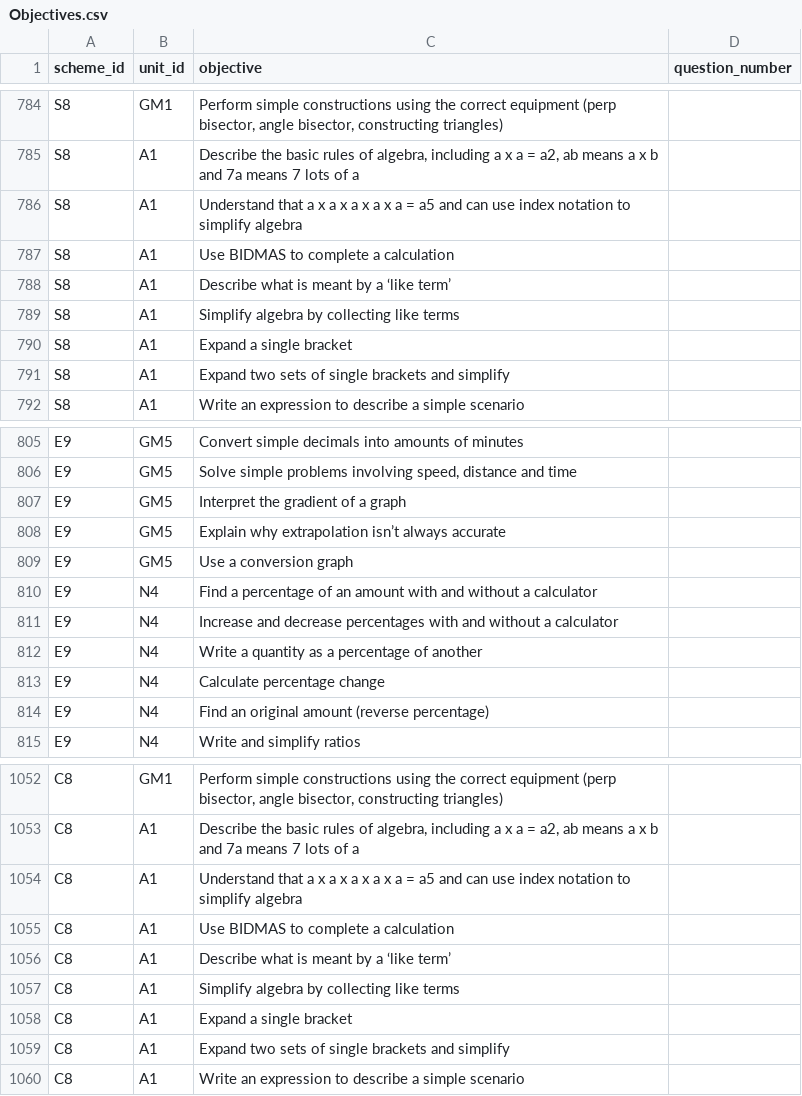
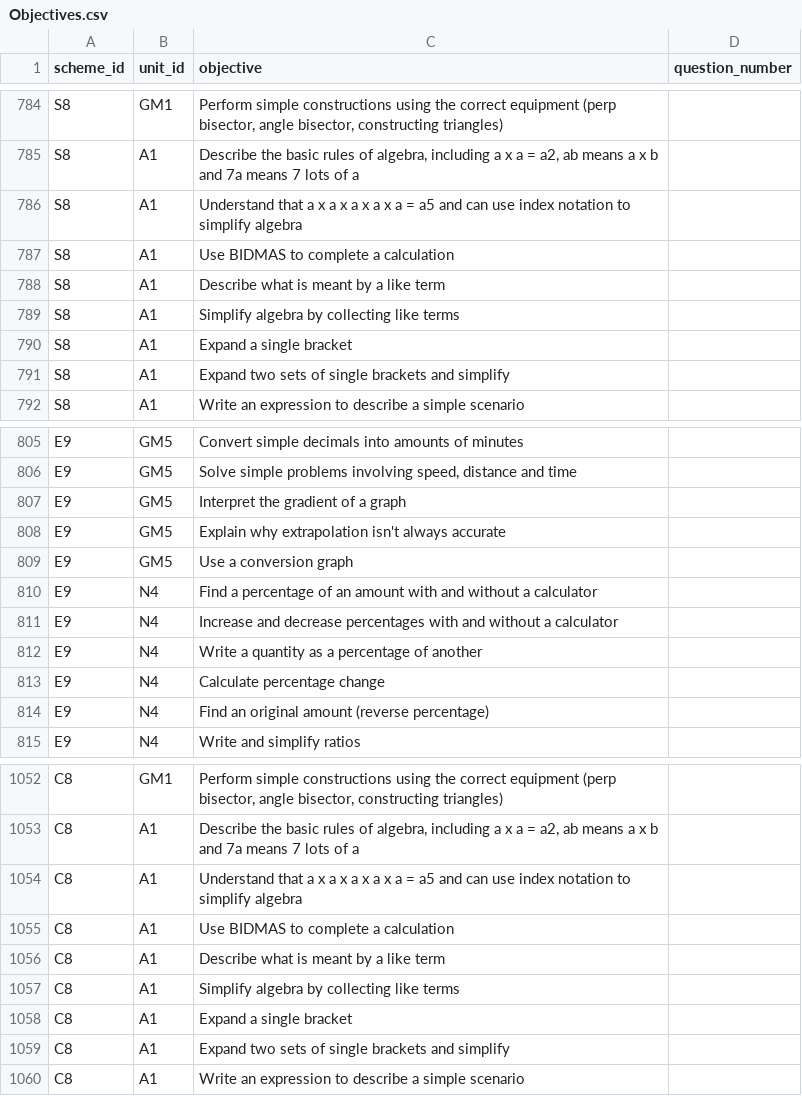
Before and after one commit to MrFelixU/oink, a CSV file: config/Objectives.csv, drawn as a sheet; only a part is shown, gaps mark what is left out; the diff covers the shown part only; the diff names each change by its address in the sheet, - before the commit and + after, or states it on an @@ line.

```diff
--- a/config/Objectives.csv
+++ b/config/Objectives.csv
-C788 (objective): Describe what is meant by a ‘like term’
+C788 (objective): Describe what is meant by a like term
-C808 (objective): …why extrapolation isn’t always accurate
+C808 (objective): …why extrapolation isn't always accurate
-C1056 (objective): Describe what is meant by a ‘like term’
+C1056 (objective): Describe what is meant by a like term
```
Also changed, not shown: 13 edited cells elsewhere in this file, 25 other files.
